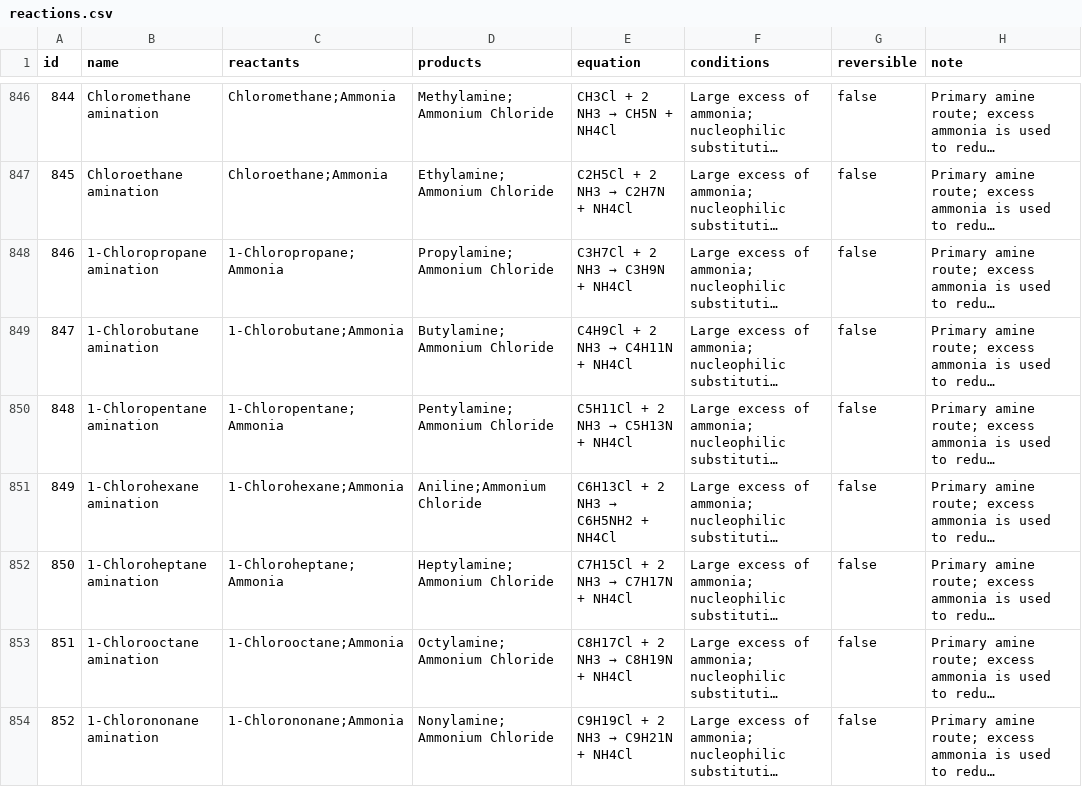
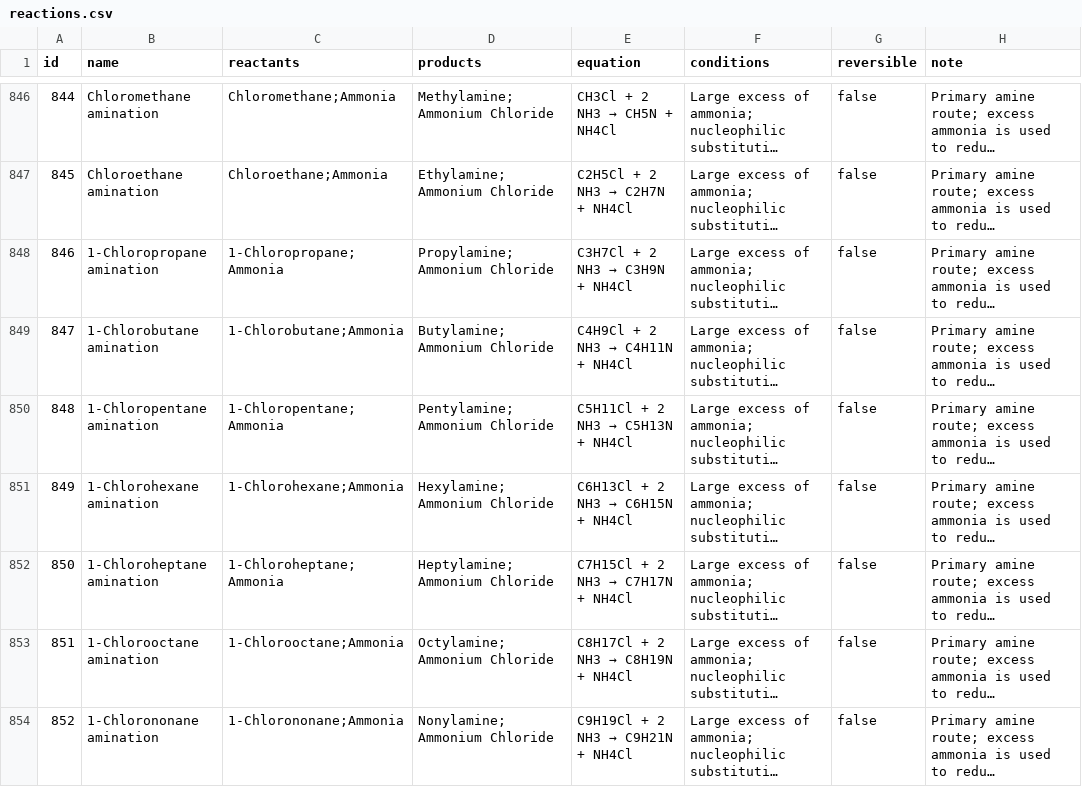
Before and after one commit to parthdongre/ChemPath, a CSV file: data/reactions.csv, drawn as a sheet; only a part is shown, gaps mark what is left out; long unchanged cells end in …; the diff names each change by its address in the sheet, - before the commit and + after, or states it on an @@ line.

Commit message:
Fix C6 aliphatic amination product

```diff
--- a/data/reactions.csv
+++ b/data/reactions.csv
-D851 (products): Aniline;Ammonium Chloride
+D851 (products): Hexylamine;Ammonium Chloride
@@ E851 (equation): C6H13Cl + 2 NH3 → C6H5NH2 + NH4Cl → C6H13Cl + 2 NH3 → C6H15N + NH4Cl @@
```
